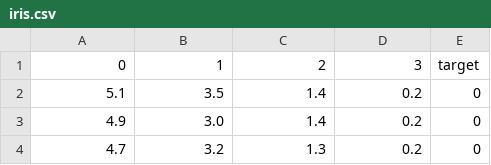
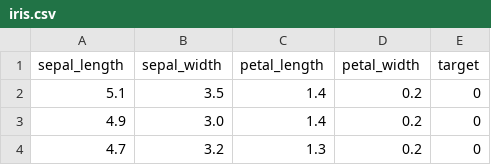
Before and after one commit to tdavislab/mapper-stitching, a CSV file: sample_datasets/iris.csv, drawn as a sheet; only a part is shown; removed rows and columns are numbered as before the commit, all else as after; the diff names each change by its address in the sheet, - before the commit and + after, or states it on an @@ line.

Commit message:
update entropy computation, add shpere data

```diff
--- a/sample_datasets/iris.csv
+++ b/sample_datasets/iris.csv
-row 1: 0 | 1 | 2 | 3 | target
+row 1: sepal_length | sepal_width | petal_length | petal_width | target
```
Also changed, not shown: sample_datasets/boston_house_prices.csv, 5 other files.
